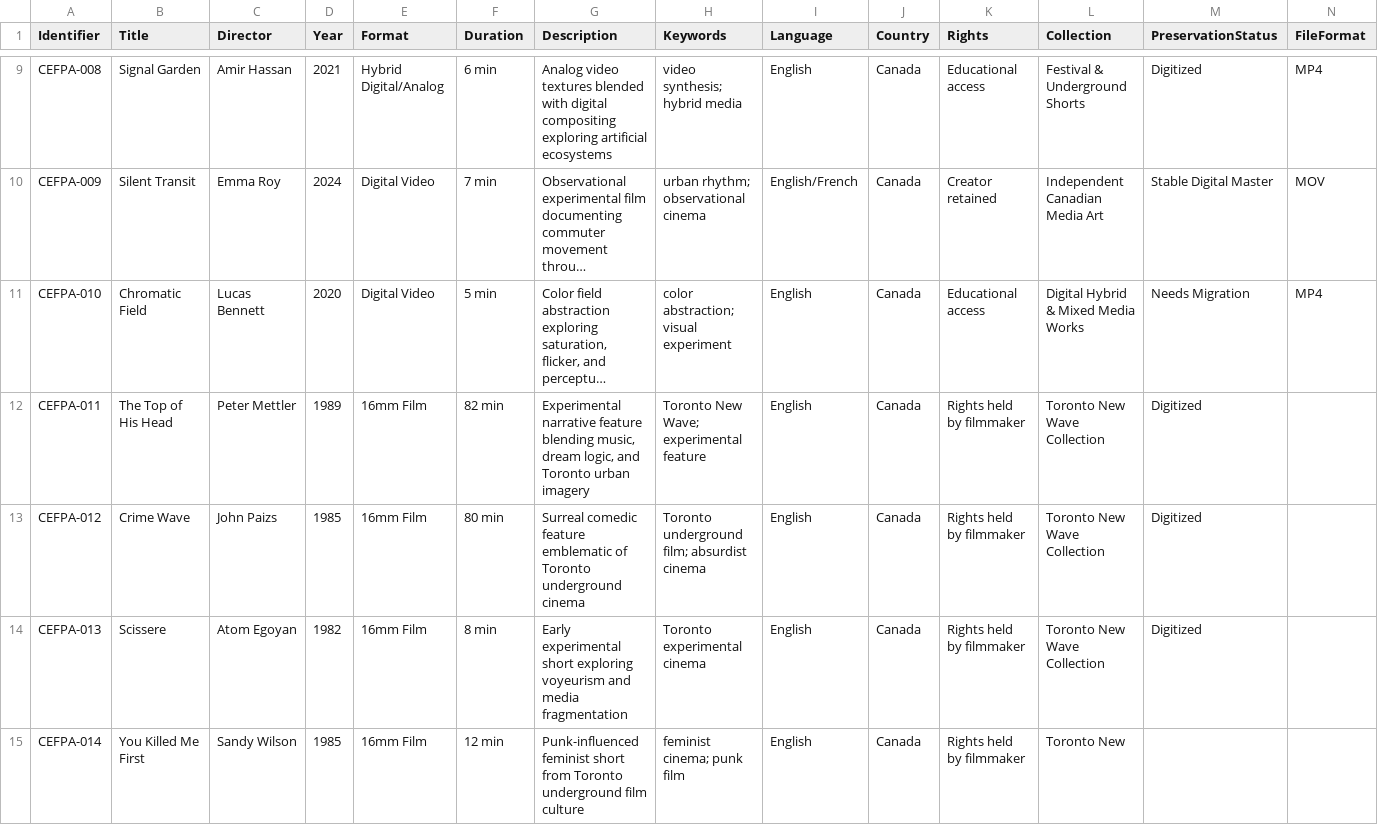
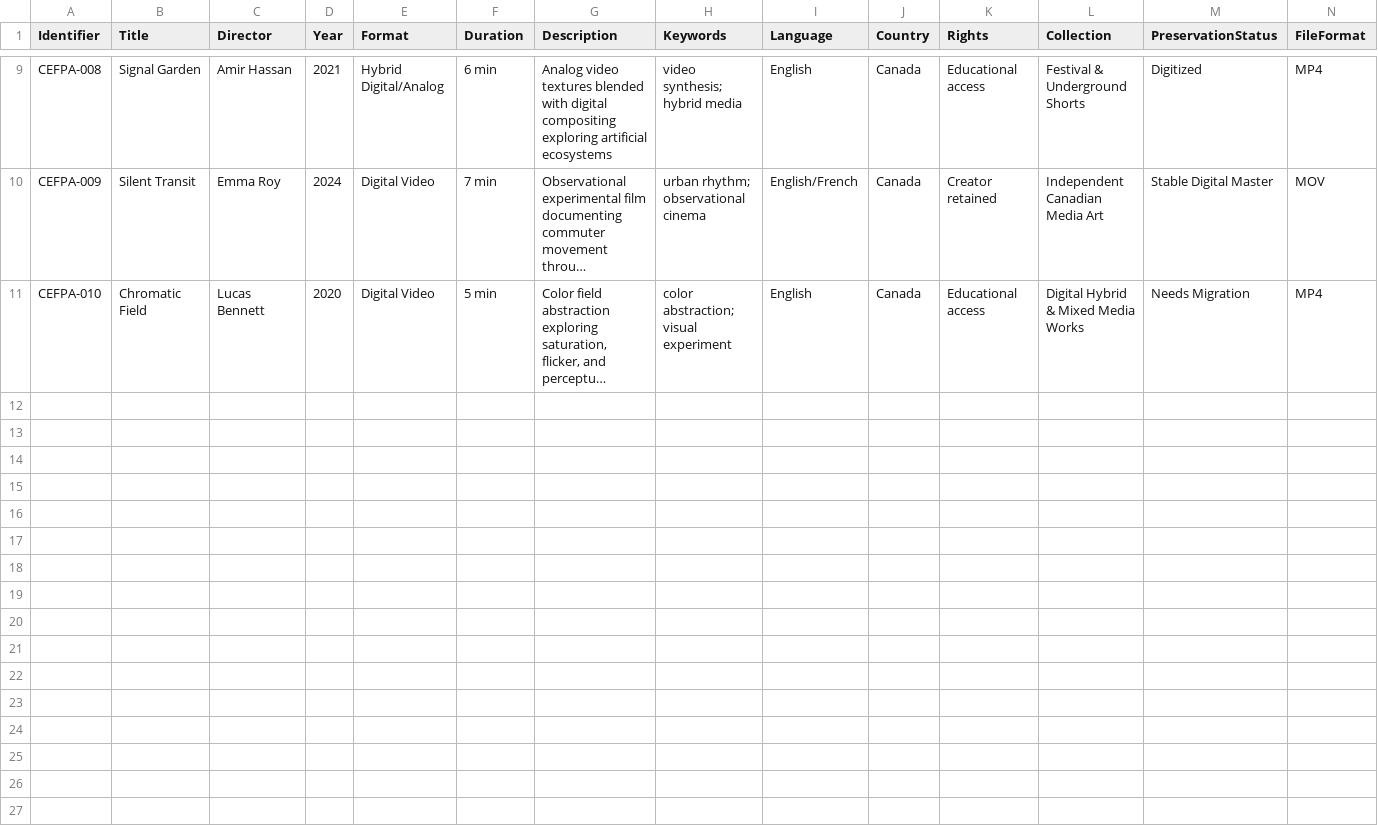
Before and after one commit to hoodedfiji/Canadian-Experimental-Film-Preservation-Archive, a CSV file: data/metadata/cefpa_metadata_sample.csv, drawn as a sheet; only a part is shown, gaps mark what is left out; long unchanged cells end in …; rows hold the shown columns only; the diff names each change by its address in the sheet, - before the commit and + after, or states it on an @@ line.

Commit message:
Update cefpa_metadata_sample.csv

```diff
--- a/data/metadata/cefpa_metadata_sample.csv
+++ b/data/metadata/cefpa_metadata_sample.csv
-row 12: CEFPA-011 | The Top of His Head | Peter Mettler | 1989 | 16mm Film | 82 min | Experimental narrative feature blending music, dream logic, and Toronto urban imagery | Toronto New Wave; experimental feature | English | Canada | Rights held by filmmaker | Toronto New Wave Collection | Digitized
-row 13: CEFPA-012 | Crime Wave | John Paizs | 1985 | 16mm Film | 80 min | Surreal comedic feature emblematic of Toronto underground cinema | Toronto underground film; absurdist cinema | English | Canada | Rights held by filmmaker | Toronto New Wave Collection | Digitized
-row 14: CEFPA-013 | Scissere | Atom Egoyan | 1982 | 16mm Film | 8 min | Early experimental short exploring voyeurism and media fragmentation | Toronto experimental cinema | English | Canada | Rights held by filmmaker | Toronto New Wave Collection | Digitized
-row 15: CEFPA-014 | You Killed Me First | Sandy Wilson | 1985 | 16mm Film | 12 min | Punk-influenced feminist short from Toronto underground film culture | feminist cinema; punk film | English | Canada | Rights held by filmmaker | Toronto New
```
